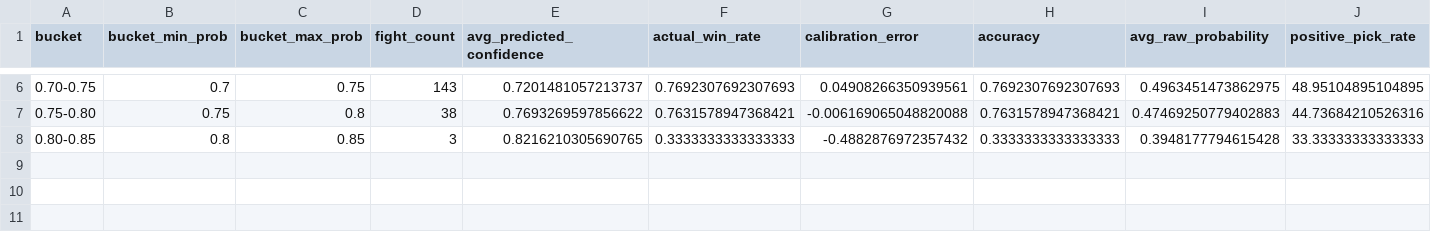
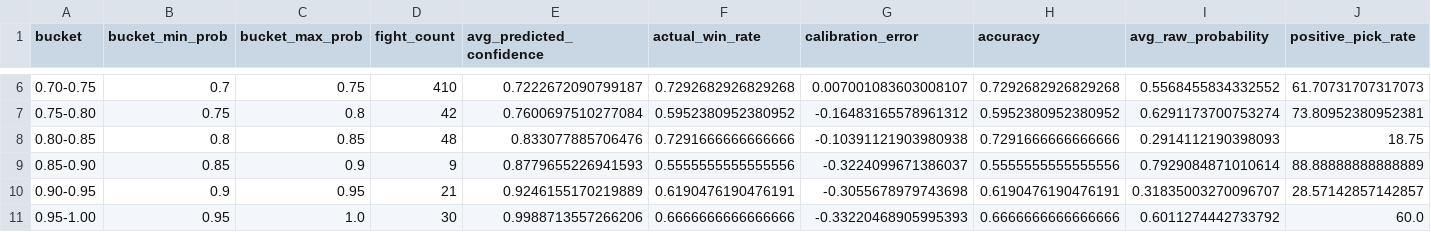
Before and after one commit to ChrisEsau/ufc-ai-clv-tracker, a CSV file: models/moneyline/moneyline_xgboost_v11/confidence_buckets.csv, drawn as a sheet; only a part is shown, gaps mark what is left out; the diff covers the shown part only.

```diff
--- a/models/moneyline/moneyline_xgboost_v11/confidence_buckets.csv
+++ b/models/moneyline/moneyline_xgboost_v11/confidence_buckets.csv
@@ -6,3 +6,6 @@ bucket,bucket_min_prob,bucket_max_prob,fight_count,avg_predicted_confidence,actu
-0.70-0.75,0.7,0.75,143,0.7201481057213737,0.7692307692307693,0.04908266350939561,0.7692307692307693,0.4963451473862975,48.95104895104895
-0.75-0.80,0.75,0.8,38,0.7693269597856622,0.7631578947368421,-0.006169065048820088,0.7631578947368421,0.47469250779402883,44.73684210526316
-0.80-0.85,0.8,0.85,3,0.8216210305690765,0.3333333333333333,-0.4882876972357432,0.3333333333333333,0.3948177794615428,33.33333333333333
+0.70-0.75,0.7,0.75,410,0.7222672090799187,0.7292682926829268,0.007001083603008107,0.7292682926829268,0.5568455834332552,61.70731707317073
+0.75-0.80,0.75,0.8,42,0.7600697510277084,0.5952380952380952,-0.16483165578961312,0.5952380952380952,0.6291173700753274,73.80952380952381
+0.80-0.85,0.8,0.85,48,0.833077885706476,0.7291666666666666,-0.10391121903980938,0.7291666666666666,0.2914112190398093,18.75
+0.85-0.90,0.85,0.9,9,0.8779655226941593,0.5555555555555556,-0.3224099671386037,0.5555555555555556,0.7929084871010614,88.88888888888889
+0.90-0.95,0.9,0.95,21,0.9246155170219889,0.6190476190476191,-0.3055678979743698,0.6190476190476191,0.31835003270096707,28.57142857142857
+0.95-1.00,0.95,1.0,30,0.9988713557266206,0.6666666666666666,-0.33220468905995393,0.6666666666666666,0.6011274442733792,60.0
```
Also changed, not shown: 28 edited cells elsewhere in this file, models/moneyline/moneyline_xgboost_v11/metrics.csv, models/moneyline/moneyline_xgboost_v11/threshold_sweep.csv, 7 other files.
